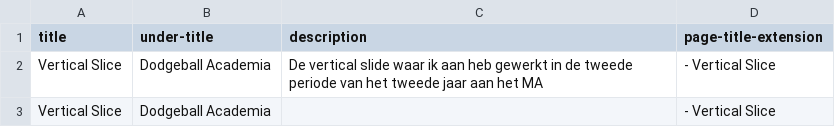
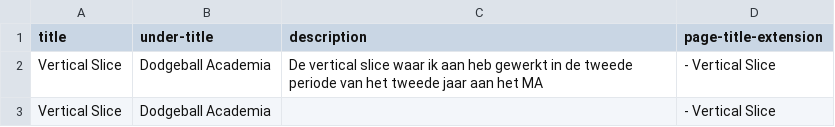
Before and after one commit to MitchelMA/Portfolio, a CSV file: Portfolio/wwwroot/Text/vertical-slice/header-content.csv, drawn as a sheet.

Commit message:
Kleine typfout

```diff
--- a/Portfolio/wwwroot/Text/vertical-slice/header-content.csv
+++ b/Portfolio/wwwroot/Text/vertical-slice/header-content.csv
@@ -1,3 +1,3 @@
 title, under-title, description, page-title-extension
-"Vertical Slice", "Dodgeball Academia", "De vertical slide waar ik aan heb gewerkt in de tweede periode van het tweede jaar aan het MA", "- Vertical Slice"
+"Vertical Slice", "Dodgeball Academia", "De vertical slice waar ik aan heb gewerkt in de tweede periode van het tweede jaar aan het MA", "- Vertical Slice"
 "Vertical Slice", "Dodgeball Academia", , "- Vertical Slice"
```
